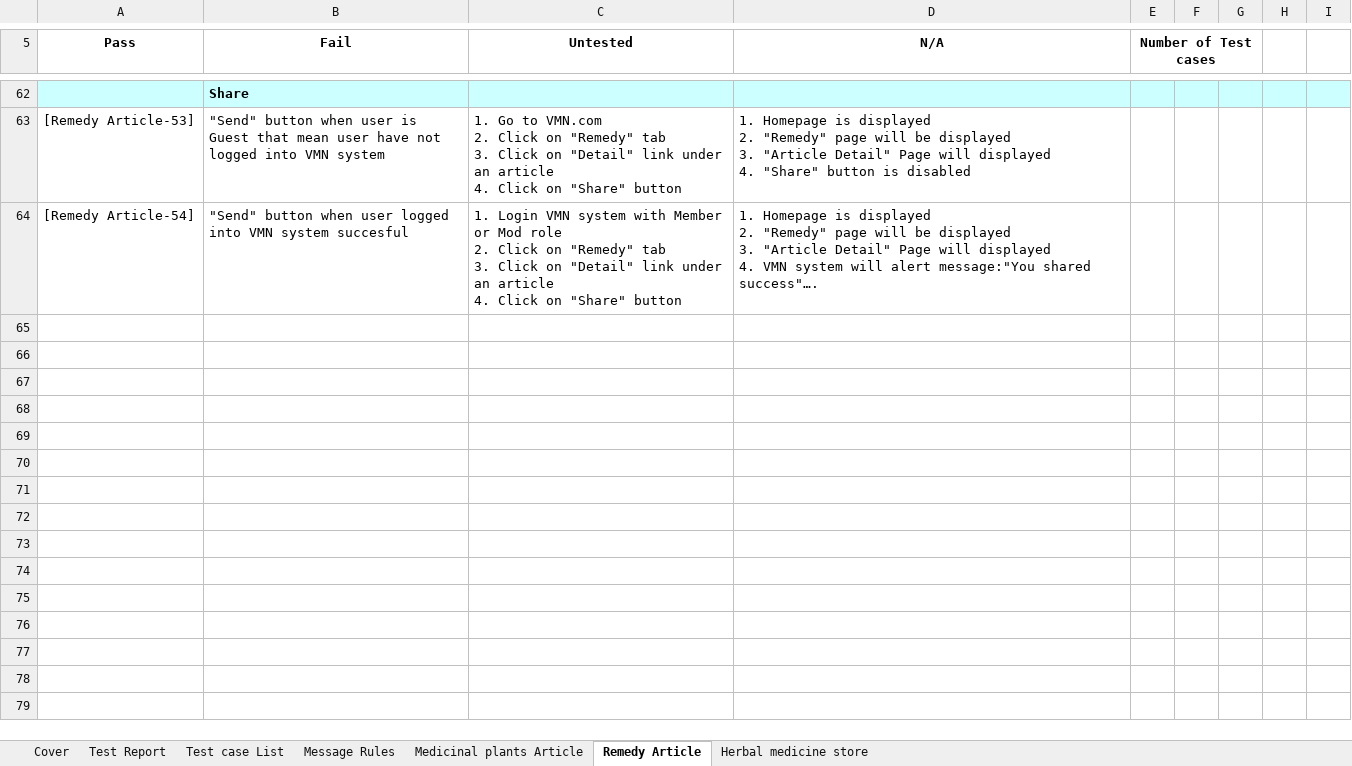
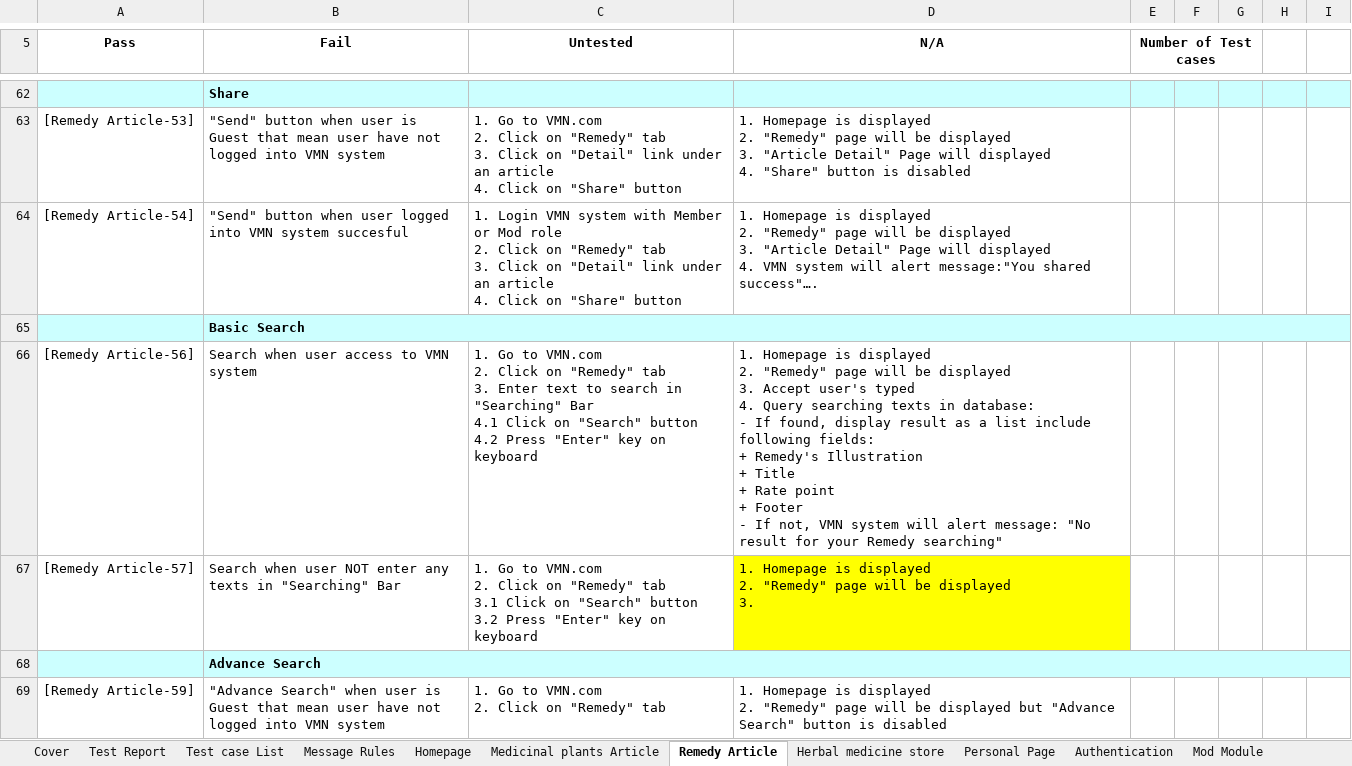
Before and after one commit to sangnvus/201601JS01, an Excel workbook: WIP/Deliverable/Report3/VMN_System Test Case_v1.0_EN.xlsx, sheet Remedy Article, drawn as a sheet; only a part is shown, gaps mark what is left out; values as stored, in another font and other column widths than the file's, no borders; ↵ is a line break in a cell; the diff covers the shown part only; the diff names each change by its address in the sheet, - before the commit and + after, or states it on an @@ line.

```diff
--- a/WIP/Deliverable/Report3/VMN_System Test Case_v1.0_EN.xlsx (sheet Remedy Article)
+++ b/WIP/Deliverable/Report3/VMN_System Test Case_v1.0_EN.xlsx (sheet Remedy Article)
+sheet tab: Homepage
+sheet tab: Personal Page
+sheet tab: Authentication
+sheet tab: Mod Module
+row 65:  | Basic Search
+row 66: [Remedy Article-56] | Search when user access to VMN system | 1. Go to VMN.com ↵ 2. Click on "Remedy" tab ↵ 3. Enter text to search in "Searching" Bar ↵ 4.1 Click on "Search" button ↵ 4.2 Press "Enter" key on keyboard | 1. Homepage is displayed ↵ 2. "Remedy" page will be displayed ↵ 3. Accept user's typed ↵ 4. Query searching texts in database: ↵ - If found, display result as a list include following fields: ↵ + Remedy's Illustration ↵ + Title ↵ + Rate point ↵ + Footer ↵ - If not, VMN system will alert message: "No result for your Remedy searching"
+row 67: [Remedy Article-57] | Search when user NOT enter any texts in "Searching" Bar | 1. Go to VMN.com ↵ 2. Click on "Remedy" tab ↵ 3.1 Click on "Search" button ↵ 3.2 Press "Enter" key on keyboard | 1. Homepage is displayed ↵ 2. "Remedy" page will be displayed ↵ 3.
+row 68:  | Advance Search
+row 69: [Remedy Article-59] | "Advance Search" when user is Guest that mean user have not logged into VMN system | 1. Go to VMN.com ↵ 2. Click on "Remedy" tab | 1. Homepage is displayed ↵ 2. "Remedy" page will be displayed but "Advance Search" button is disabled
```
Also changed, not shown: 5 added rows and 2 edited cells elsewhere in this sheet, sheet Herbal medicine store, sheet Medicinal plants Article, sheet Test Report, sheet Test case List, other sheet tabs, formulas that keep their value.
